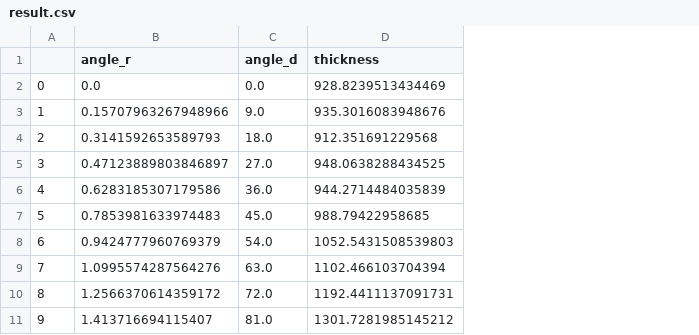
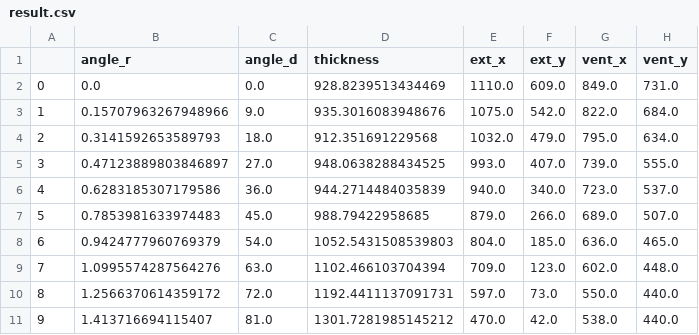
Before and after one commit to enricoenne/ventricle-measure, a CSV file: result.csv, drawn as a sheet; only a part is shown; the diff names each change by its address in the sheet, - before the commit and + after, or states it on an @@ line.

```diff
--- a/result.csv
+++ b/result.csv
+column E (ext_x), rows 2-11: 1110.0 | 1075.0 | 1032.0 | 993.0 | 940.0 | 879.0 | 804.0 | 709.0 | 597.0 | 470.0
+column F (ext_y), rows 2-11: 609.0 | 542.0 | 479.0 | 407.0 | 340.0 | 266.0 | 185.0 | 123.0 | 73.0 | 42.0
+column G (vent_x), rows 2-11: 849.0 | 822.0 | 795.0 | 739.0 | 723.0 | 689.0 | 636.0 | 602.0 | 550.0 | 538.0
+column H (vent_y), rows 2-11: 731.0 | 684.0 | 634.0 | 555.0 | 537.0 | 507.0 | 465.0 | 448.0 | 440.0 | 440.0
```
Also changed, not shown: 3 other files.
